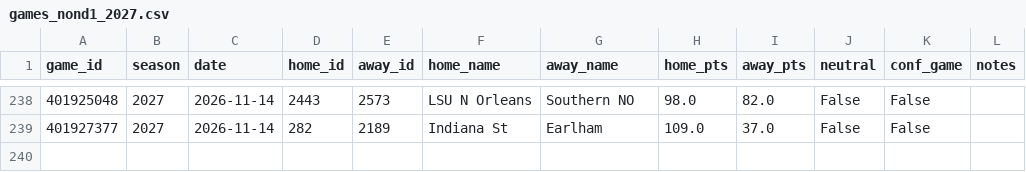
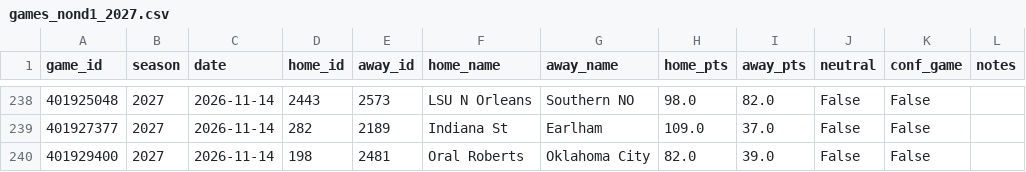
Before and after one commit to Gh0stmahn-ai/cbb-predictor, a CSV file: state/games_nond1_2027.csv, drawn as a sheet; only a part is shown, gaps mark what is left out.

```diff
--- a/state/games_nond1_2027.csv
+++ b/state/games_nond1_2027.csv
@@ -239 +239,2 @@ game_id,season,date,home_id,away_id,home_name,away_name,home_pts,away_pts,neutra
 401927377,2027,2026-11-14,282,2189,Indiana St,Earlham,109.0,37.0,False,False,
+401929400,2027,2026-11-14,198,2481,Oral Roberts,Oklahoma City,82.0,39.0,False,False,
```
Also changed, not shown: state/games_2027.csv, state/ledger_2027.csv, 15 other files.
